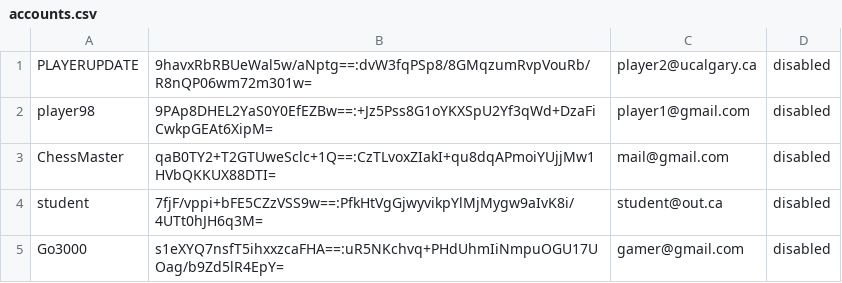
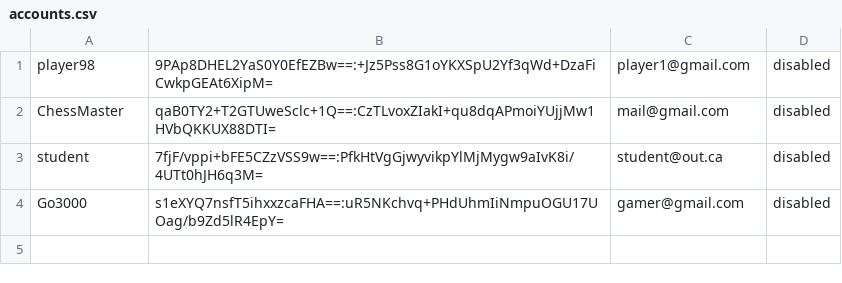
Before and after one commit to kelsierfin/BasicGamingPlatform, a CSV file: accounts.csv, drawn as a sheet.

```diff
--- a/accounts.csv
+++ b/accounts.csv
@@ -1,2 +1 @@
-PLAYERUPDATE,9havxRbRBUeWal5w/aNptg==:dvW3fqPSp8/8GMqzumRvpVouRb/R8nQP06wm72m301w=,player2@ucalgary.ca,disabled
 player98,9PAp8DHEL2YaS0Y0EfEZBw==:+Jz5Pss8G1oYKXSpU2Yf3qWd+DzaFiCwkpGEAt6XipM=,player1@gmail.com,disabled
```
Also changed, not shown: stats.csv.
